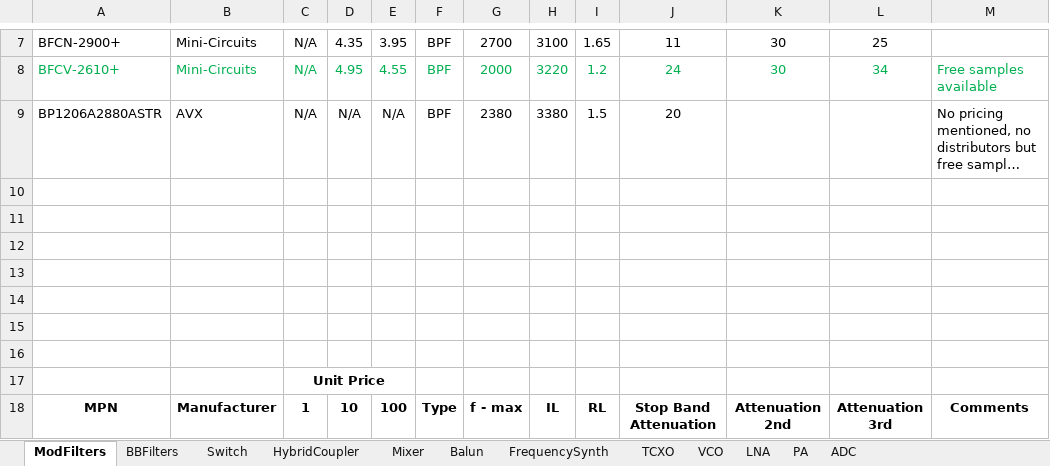
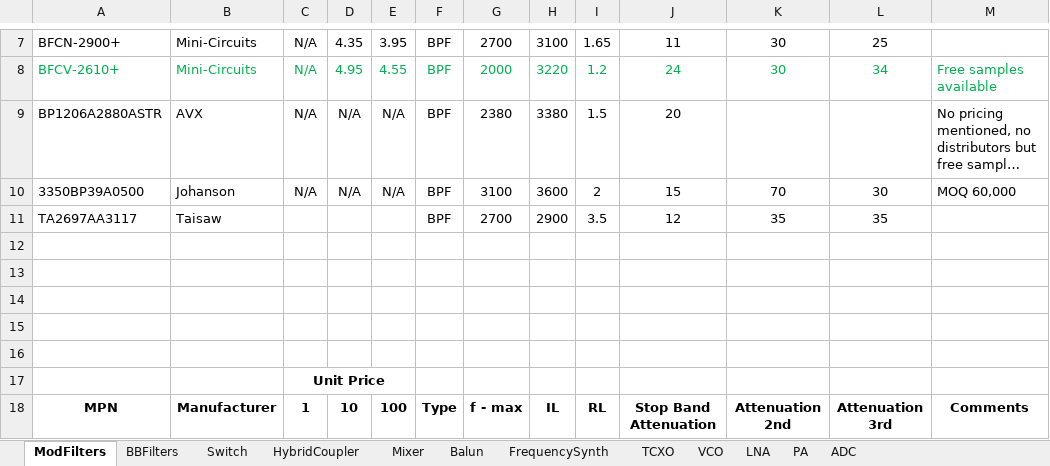
Before and after one commit to sjdorsay/3GHz_Pulse_Radar, an Excel workbook: Electrical/Analysis+Design/ComponentSelection.xlsx, sheet ModFilters, drawn as a sheet; only a part is shown, gaps mark what is left out; long unchanged cells end in …; values as stored, in another font and other column widths than the file's, no borders; charts and pictures not drawn; the diff names each change by its address in the sheet, - before the commit and + after, or states it on an @@ line.

```diff
--- a/Electrical/Analysis+Design/ComponentSelection.xlsx (sheet ModFilters)
+++ b/Electrical/Analysis+Design/ComponentSelection.xlsx (sheet ModFilters)
-row 10: (empty)
+row 10: 3350BP39A0500 | Johanson | N/A | N/A | N/A | BPF | 3100 | 3600 | 2 | 15 | 70 | 30 | MOQ 60,000
-row 11: (empty)
+row 11: TA2697AA3117 | Taisaw |  |  |  | BPF | 2700 | 2900 | 3.5 | 12 | 35 | 35
```
Also changed, not shown: sheet LNA, sheet Mixer, charts or pictures, 4 other files.
